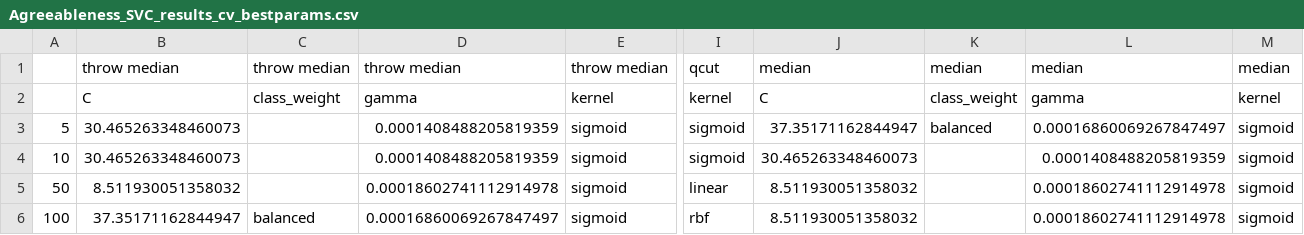
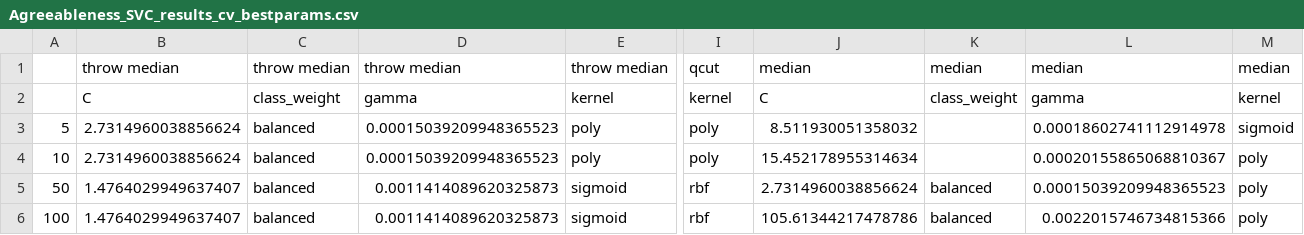
Before and after one commit to ShreyaKapoor18/Thesis, a CSV file: graphtools/outputs/csvs/Agreeableness_SVC_results_cv_bestparams.csv, drawn as a sheet; only a part is shown, gaps mark what is left out; removed rows and columns are numbered as before the commit, all else as after; rows hold the shown columns only; the diff names each change by its address in the sheet, - before the commit and + after, or states it on an @@ line.

```diff
--- a/graphtools/outputs/csvs/Agreeableness_SVC_results_cv_bestparams.csv
+++ b/graphtools/outputs/csvs/Agreeableness_SVC_results_cv_bestparams.csv
-row 3: 5 | 30.465263348460073 |  | 0.0001408488205819359 | sigmoid | sigmoid | 37.35171162844947 | balanced | 0.00016860069267847497 | sigmoid
-row 4: 10 | 30.465263348460073 |  | 0.0001408488205819359 | sigmoid | sigmoid | 30.465263348460073 |  | 0.0001408488205819359 | sigmoid
-row 5: 50 | 8.511930051358032 |  | 0.00018602741112914978 | sigmoid | linear | 8.511930051358032 |  | 0.00018602741112914978 | sigmoid
+row 3: 5 | 2.7314960038856624 | balanced | 0.00015039209948365523 | poly | poly | 8.511930051358032 |  | 0.00018602741112914978 | sigmoid
+row 4: 10 | 2.7314960038856624 | balanced | 0.00015039209948365523 | poly | poly | 15.452178955314634 |  | 0.00020155865068810367 | poly
+row 5: 50 | 1.4764029949637407 | balanced | 0.0011414089620325873 | sigmoid | rbf | 2.7314960038856624 | balanced | 0.00015039209948365523 | poly
-B6: 37.35171162844947
+B6: 1.4764029949637407
-D6: 0.00016860069267847497
+D6: 0.0011414089620325873
-J6: 8.511930051358032
+J6: 105.61344217478786
-K6: (empty)
+K6: balanced
-L6: 0.00018602741112914978
+L6: 0.0022015746734815366
-M6: sigmoid
+M6: poly
```
Also changed, not shown: graphtools/outputs/csvs/Agreeableness_SVC_results_cv.csv, 3 other files.
